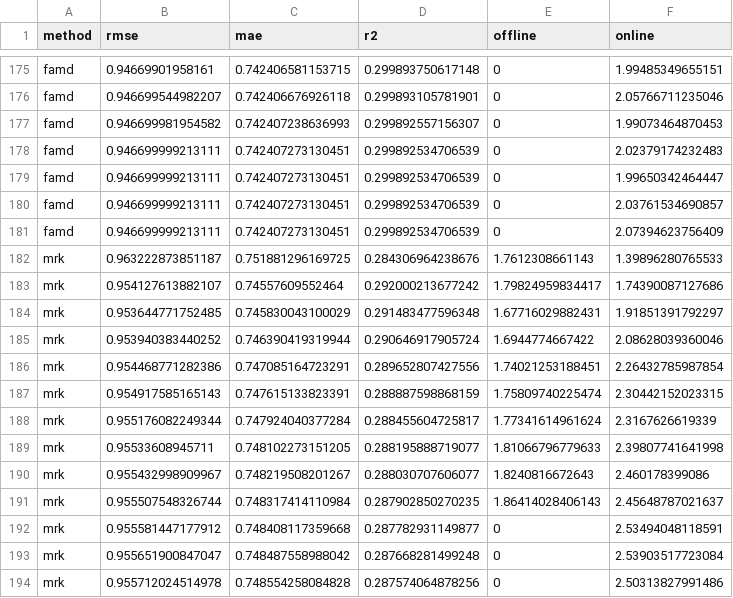
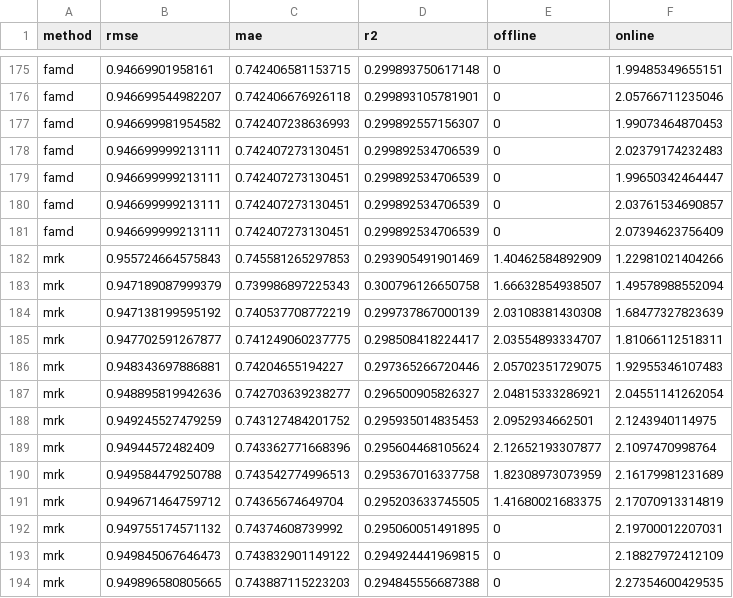
Before and after one commit to JustinDialdestoro/M4R_Clustering, a CSV file: Results/Mixed clustering/Crisp/mclust_i.csv, drawn as a sheet; only a part is shown, gaps mark what is left out; the diff covers the shown part only.

```diff
--- a/Results/Mixed clustering/Crisp/mclust_i.csv
+++ b/Results/Mixed clustering/Crisp/mclust_i.csv
@@ -181,14 +181,14 @@
 "famd",0.946699999213111,0.742407273130451,0.299892534706539,0,2.07394623756409
-"mrk",0.963222873851187,0.751881296169725,0.284306964238676,1.7612308661143,1.39896280765533
-"mrk",0.954127613882107,0.74557609552464,0.292000213677242,1.79824959834417,1.74390087127686
-"mrk",0.953644771752485,0.745830043100029,0.291483477596348,1.67716029882431,1.91851391792297
-"mrk",0.953940383440252,0.746390419319944,0.290646917905724,1.6944774667422,2.08628039360046
-"mrk",0.954468771282386,0.747085164723291,0.289652807427556,1.74021253188451,2.26432785987854
-"mrk",0.954917585165143,0.747615133823391,0.288887598868159,1.75809740225474,2.30442152023315
-"mrk",0.955176082249344,0.747924040377284,0.288455604725817,1.77341614961624,2.3167626619339
-"mrk",0.95533608945711,0.748102273151205,0.288195888719077,1.81066796779633,2.39807741641998
-"mrk",0.955432998909967,0.748219508201267,0.288030707606077,1.8240816672643,2.460178399086
-"mrk",0.955507548326744,0.748317414110984,0.287902850270235,1.86414028406143,2.45648787021637
-"mrk",0.955581447177912,0.748408117359668,0.287782931149877,0,2.53494048118591
-"mrk",0.955651900847047,0.748487558988042,0.287668281499248,0,2.53903517723084
-"mrk",0.955712024514978,0.748554258084828,0.287574064878256,0,2.50313827991486
+"mrk",0.955724664575843,0.745581265297853,0.293905491901469,1.40462584892909,1.22981021404266
+"mrk",0.947189087999379,0.739986897225343,0.300796126650758,1.66632854938507,1.49578988552094
+"mrk",0.947138199595192,0.740537708772219,0.299737867000139,2.03108381430308,1.68477327823639
+"mrk",0.947702591267877,0.741249060237775,0.298508418224417,2.03554893334707,1.81066112518311
+"mrk",0.948343697886881,0.74204655194227,0.297365266720446,2.05702351729075,1.92955346107483
+"mrk",0.948895819942636,0.742703639238277,0.296500905826327,2.04815333286921,2.04551141262054
+"mrk",0.949245527479259,0.743127484201752,0.295935014835453,2.0952934662501,2.1243940114975
+"mrk",0.94944572482409,0.743362771668396,0.295604468105624,2.12652193307877,2.1097470998764
+"mrk",0.949584479250788,0.743542774996513,0.295367016337758,1.82308973073959,2.16179981231689
+"mrk",0.949671464759712,0.74365674649704,0.295203633745505,1.41680021683375,2.17070913314819
+"mrk",0.949755174571132,0.74374608739992,0.295060051491895,0,2.19700012207031
+"mrk",0.949845067646473,0.743832901149122,0.294924441969815,0,2.18827972412109
+"mrk",0.949896580805665,0.743887115223203,0.294845556687388,0,2.27354600429535
```
Also changed, not shown: 68 edited cells elsewhere in this file, Results/Mixed clustering/Crisp/mclust_obj_u.csv, Results/Mixed clustering/Crisp/mclust_u.csv, 5 other files.
